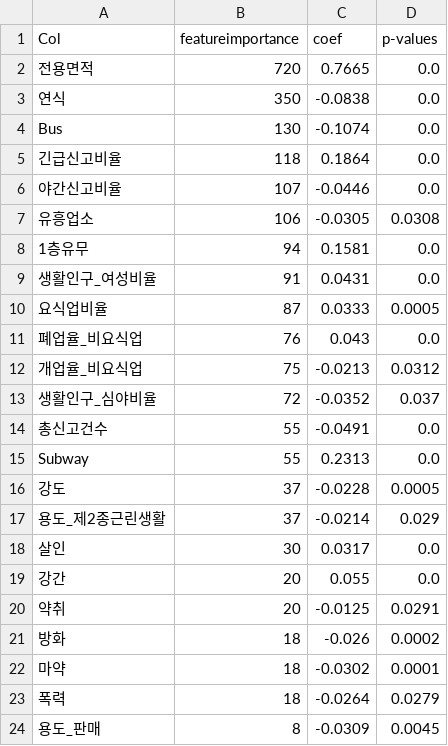
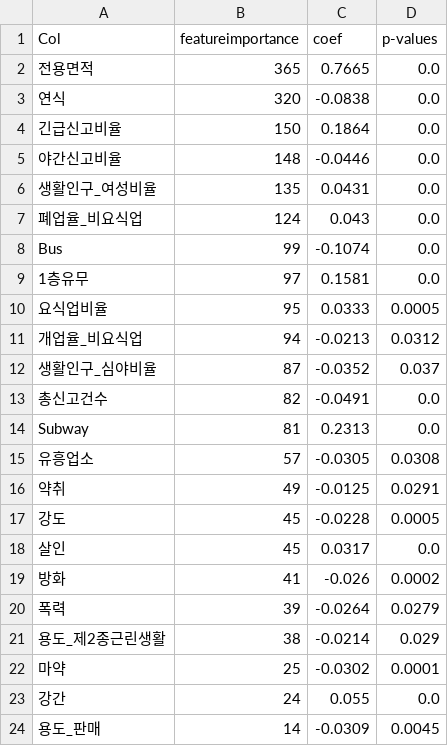
Before and after one commit to ddangchani/bigcontest, a CSV file: coefs.csv, drawn as a sheet.

```diff
--- a/coefs.csv
+++ b/coefs.csv
@@ -1,24 +1,24 @@
 Col,featureimportance,coef,p-values
-전용면적,720,0.7665,0.0
-연식,350,-0.0838,0.0
-Bus,130,-0.1074,0.0
-긴급신고비율,118,0.1864,0.0
-야간신고비율,107,-0.0446,0.0
-유흥업소,106,-0.0305,0.0308
-1층유무,94,0.1581,0.0
-생활인구_여성비율,91,0.0431,0.0
-요식업비율,87,0.0333,0.0005
-폐업율_비요식업,76,0.043,0.0
-개업율_비요식업,75,-0.0213,0.0312
-생활인구_심야비율,72,-0.0352,0.037
-총신고건수,55,-0.0491,0.0
-Subway,55,0.2313,0.0
-강도,37,-0.0228,0.0005
-용도_제2종근린생활,37,-0.0214,0.029
-살인,30,0.0317,0.0
-강간,20,0.055,0.0
-약취,20,-0.0125,0.0291
-방화,18,-0.026,0.0002
-마약,18,-0.0302,0.0001
-폭력,18,-0.0264,0.0279
-용도_판매,8,-0.0309,0.0045
+전용면적,365,0.7665,0.0
+연식,320,-0.0838,0.0
+긴급신고비율,150,0.1864,0.0
+야간신고비율,148,-0.0446,0.0
+생활인구_여성비율,135,0.0431,0.0
+폐업율_비요식업,124,0.043,0.0
+Bus,99,-0.1074,0.0
+1층유무,97,0.1581,0.0
+요식업비율,95,0.0333,0.0005
+개업율_비요식업,94,-0.0213,0.0312
+생활인구_심야비율,87,-0.0352,0.037
+총신고건수,82,-0.0491,0.0
+Subway,81,0.2313,0.0
+유흥업소,57,-0.0305,0.0308
+약취,49,-0.0125,0.0291
+강도,45,-0.0228,0.0005
+살인,45,0.0317,0.0
+방화,41,-0.026,0.0002
+폭력,39,-0.0264,0.0279
+용도_제2종근린생활,38,-0.0214,0.029
+마약,25,-0.0302,0.0001
+강간,24,0.055,0.0
+용도_판매,14,-0.0309,0.0045
```
Also changed, not shown: featureimportance.csv, 14 other files.
